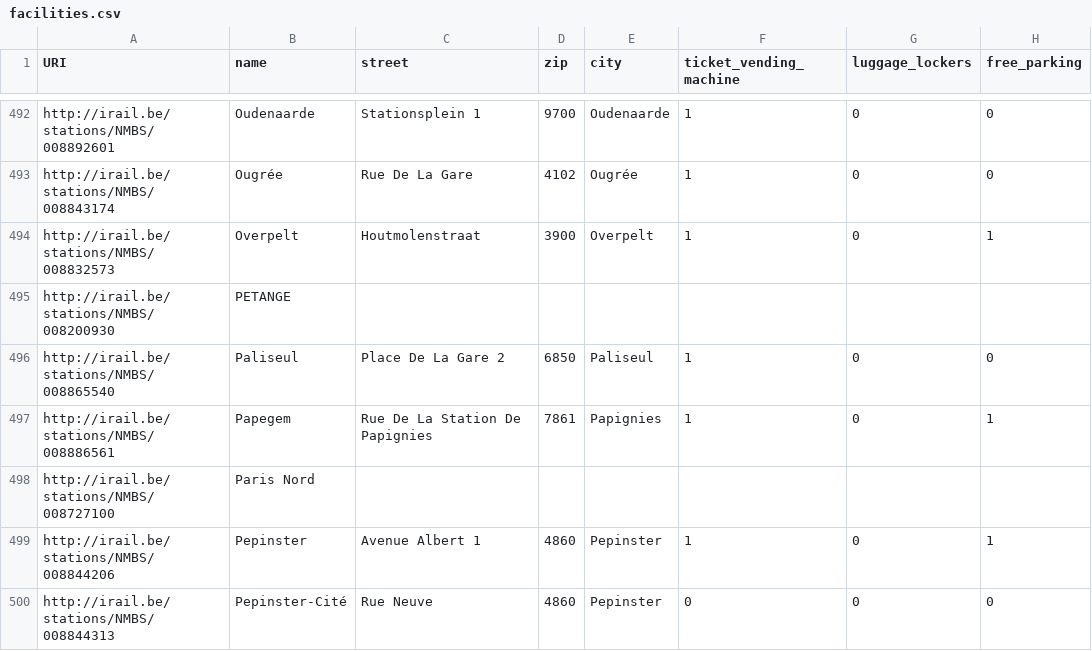
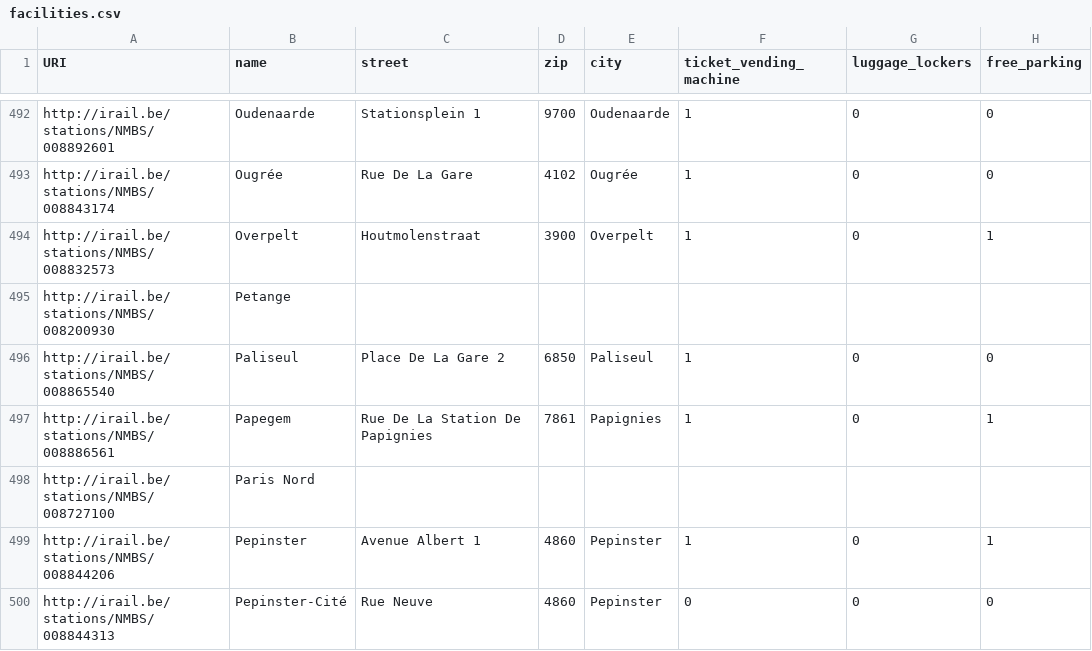
Before and after one commit to iRail/stations, a CSV file: facilities.csv, drawn as a sheet; only a part is shown, gaps mark what is left out; the diff names each change by its address in the sheet, - before the commit and + after, or states it on an @@ line.

Commit message:
Fix casing for Petange

```diff
--- a/facilities.csv
+++ b/facilities.csv
-B495 (name): PETANGE
+B495 (name): Petange
```
Also changed, not shown: stations.csv.
